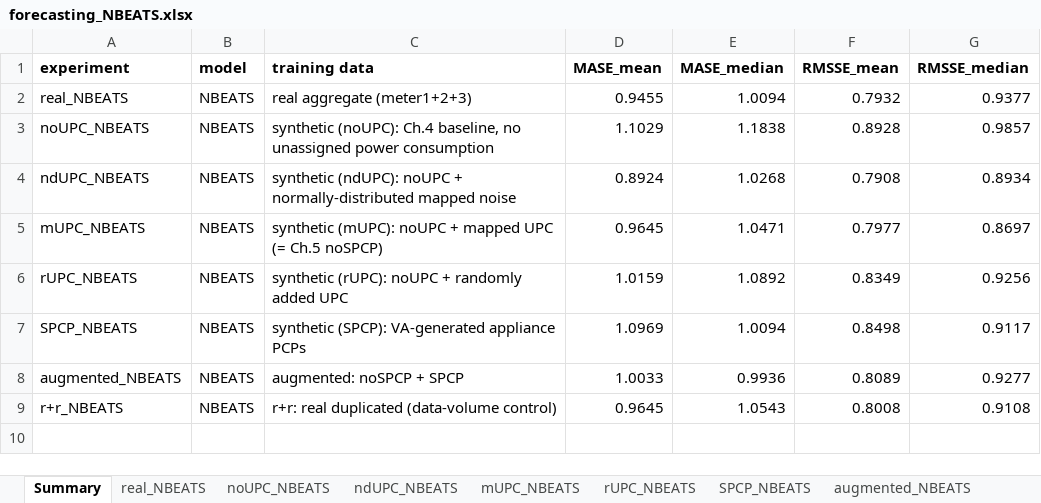
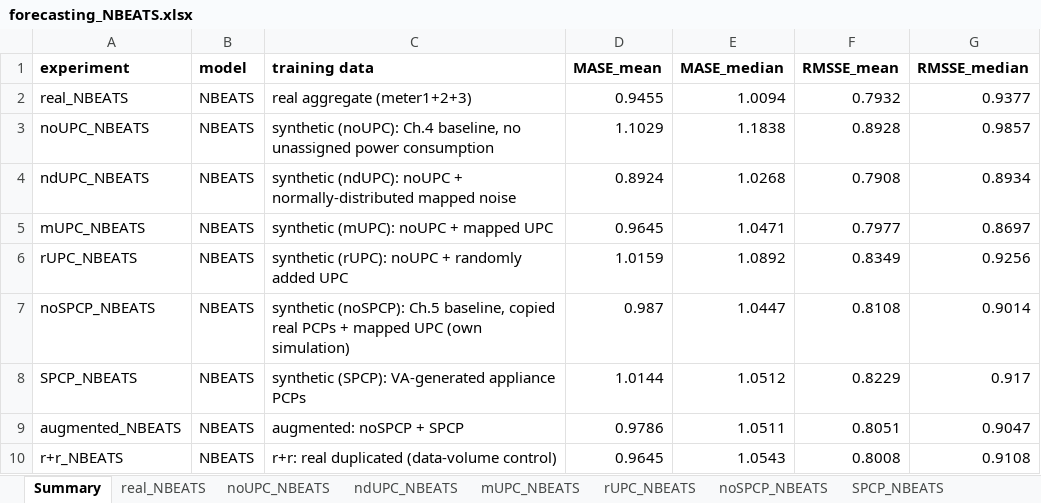
Before and after one commit to mmeism/SynTiSeD_data, an Excel workbook: experiments/forecasting/forecasting_NBEATS.xlsx, sheet Summary, drawn as a sheet; values as stored, in another font and other column widths than the file's, no borders; addresses are those after the commit; the diff names each change by its address in the sheet, - before the commit and + after, or states it on an @@ line.

```diff
--- a/experiments/forecasting/forecasting_NBEATS.xlsx (sheet Summary)
+++ b/experiments/forecasting/forecasting_NBEATS.xlsx (sheet Summary)
+sheet tab: noSPCP_NBEATS
-C5 (training data): synthetic (mUPC): noUPC + mapped UPC (= Ch.5 noSPCP)
+C5 (training data): synthetic (mUPC): noUPC + mapped UPC
+row 7: noSPCP_NBEATS | NBEATS | synthetic (noSPCP): Ch.5 baseline, copied real PCPs + mapped UPC (own simulation) | 0.987 | 1.0447 | 0.8108 | 0.9014
-D8 (MASE_mean): 1.0969
+D8 (MASE_mean): 1.0144
-E8 (MASE_median): 1.0094
+E8 (MASE_median): 1.0512
-F8 (RMSSE_mean): 0.8498
+F8 (RMSSE_mean): 0.8229
-G8 (RMSSE_median): 0.9117
+G8 (RMSSE_median): 0.917
-D9 (MASE_mean): 1.0033
+D9 (MASE_mean): 0.9786
-E9 (MASE_median): 0.9936
+E9 (MASE_median): 1.0511
-F9 (RMSSE_mean): 0.8089
+F9 (RMSSE_mean): 0.8051
-G9 (RMSSE_median): 0.9277
+G9 (RMSSE_median): 0.9047
```
Also changed, not shown: sheet per_seed_NBEATS, sheet augmented_NBEATS, sheet SPCP_NBEATS, sheet descriptive, sheet mUPC_NBEATS, experiments/forecasting/forecasting_DLinear.xlsx, 5 other files.
